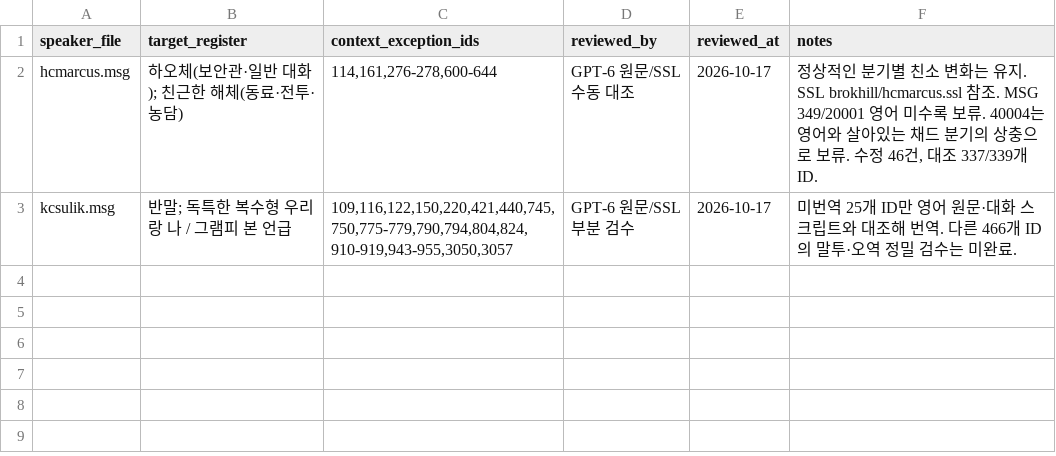
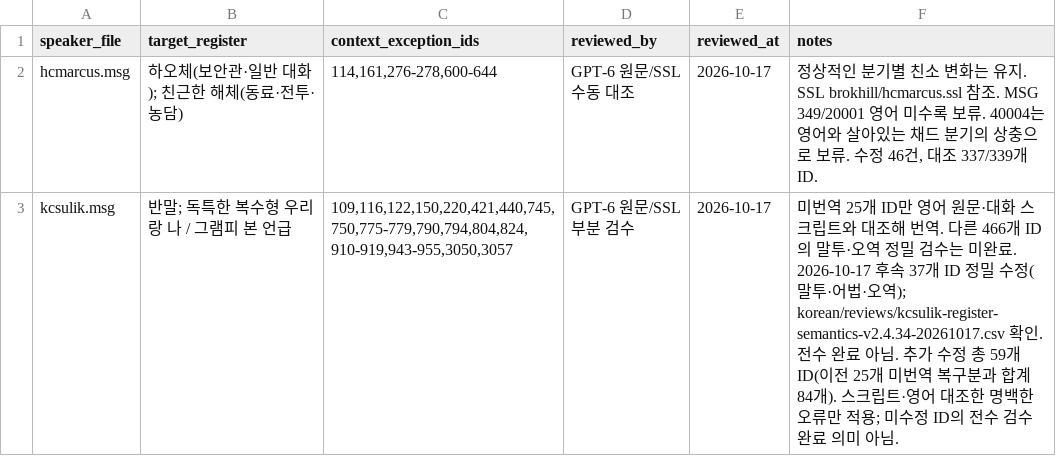
Before and after one commit to munument1/Fallout2-RPU-Korean-Edition, a CSV file: korean/register-decisions.csv, drawn as a sheet.

Commit message:
Review 59 more Sulik dialogue meanings and speech registers

```diff
--- a/korean/register-decisions.csv
+++ b/korean/register-decisions.csv
@@ -2,2 +2,2 @@ speaker_file,target_register,context_exception_ids,reviewed_by,reviewed_at,notes
 hcmarcus.msg,하오체(보안관·일반 대화); 친근한 해체(동료·전투·농담),"114,161,276-278,600-644",GPT-6 원문/SSL 수동 대조,2026-10-17,"정상적인 분기별 친소 변화는 유지. SSL brokhill/hcmarcus.ssl 참조. MSG 349/20001 영어 미수록 보류. 40004는 영어와 살아있는 채드 분기의 상충으로 보류. 수정 46건, 대조 337/339개 ID."
-kcsulik.msg,반말; 독특한 복수형 우리랑 나 / 그램피 본 언급,"109,116,122,150,220,421,440,745,750,775-779,790,794,804,824,910-919,943-955,3050,3057",GPT-6 원문/SSL 부분 검수,2026-10-17,미번역 25개 ID만 영어 원문·대화 스크립트와 대조해 번역. 다른 466개 ID의 말투·오역 정밀 검수는 미완료.
+kcsulik.msg,반말; 독특한 복수형 우리랑 나 / 그램피 본 언급,"109,116,122,150,220,421,440,745,750,775-779,790,794,804,824,910-919,943-955,3050,3057",GPT-6 원문/SSL 부분 검수,2026-10-17,미번역 25개 ID만 영어 원문·대화 스크립트와 대조해 번역. 다른 466개 ID의 말투·오역 정밀 검수는 미완료. 2026-10-17 후속 37개 ID 정밀 수정(말투·어법·오역); korean/reviews/kcsulik-register-semantics-v2.4.34-20261017.csv 확인. 전수 완료 아님. 추가 수정 총 59개 ID(이전 25개 미번역 복구분과 합계 84개). 스크립트·영어 대조한 명백한 오류만 적용; 미수정 ID의 전수 검수 완료 의미 아님.
```
Also changed, not shown: 4 other files.
